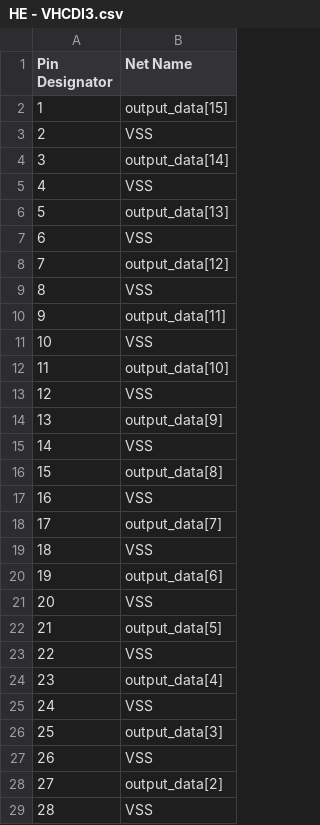
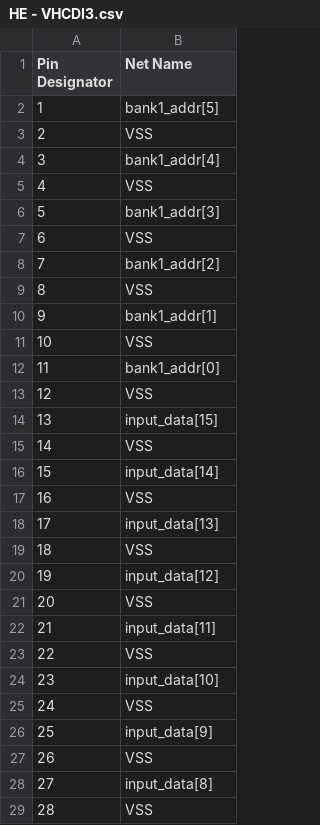
Before and after one commit to DannyBoi82/HE-PCB, a CSV file: HE - VHCDI3.csv, drawn as a sheet; only a part is shown; the diff covers the shown part only.

```diff
--- a/HE - VHCDI3.csv
+++ b/HE - VHCDI3.csv
@@ -1,29 +1,29 @@
 Pin Designator,Net Name
-1,output_data[15]
+1,bank1_addr[5]
 2,VSS
-3,output_data[14]
+3,bank1_addr[4]
 4,VSS
-5,output_data[13]
+5,bank1_addr[3]
 6,VSS
-7,output_data[12]
+7,bank1_addr[2]
 8,VSS
-9,output_data[11]
+9,bank1_addr[1]
 10,VSS
-11,output_data[10]
+11,bank1_addr[0]
 12,VSS
-13,output_data[9]
+13,input_data[15]
 14,VSS
-15,output_data[8]
+15,input_data[14]
 16,VSS
-17,output_data[7]
+17,input_data[13]
 18,VSS
-19,output_data[6]
+19,input_data[12]
 20,VSS
-21,output_data[5]
+21,input_data[11]
 22,VSS
-23,output_data[4]
+23,input_data[10]
 24,VSS
-25,output_data[3]
+25,input_data[9]
 26,VSS
-27,output_data[2]
+27,input_data[8]
 28,VSS
```
Also changed, not shown: 18 edited cells elsewhere in this file, HE - VHCDI1.csv, HE - VHCDI2.csv, 55 other files.
